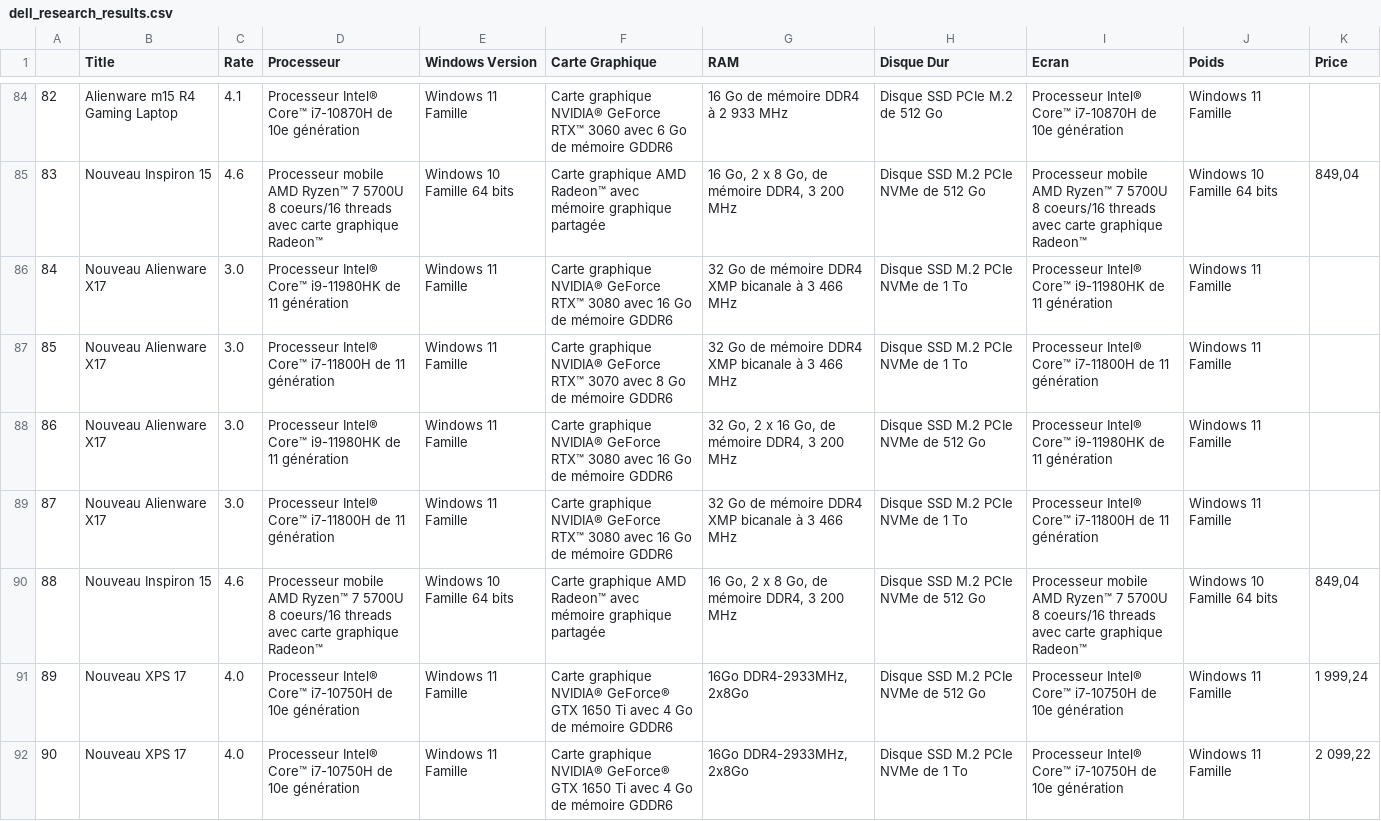
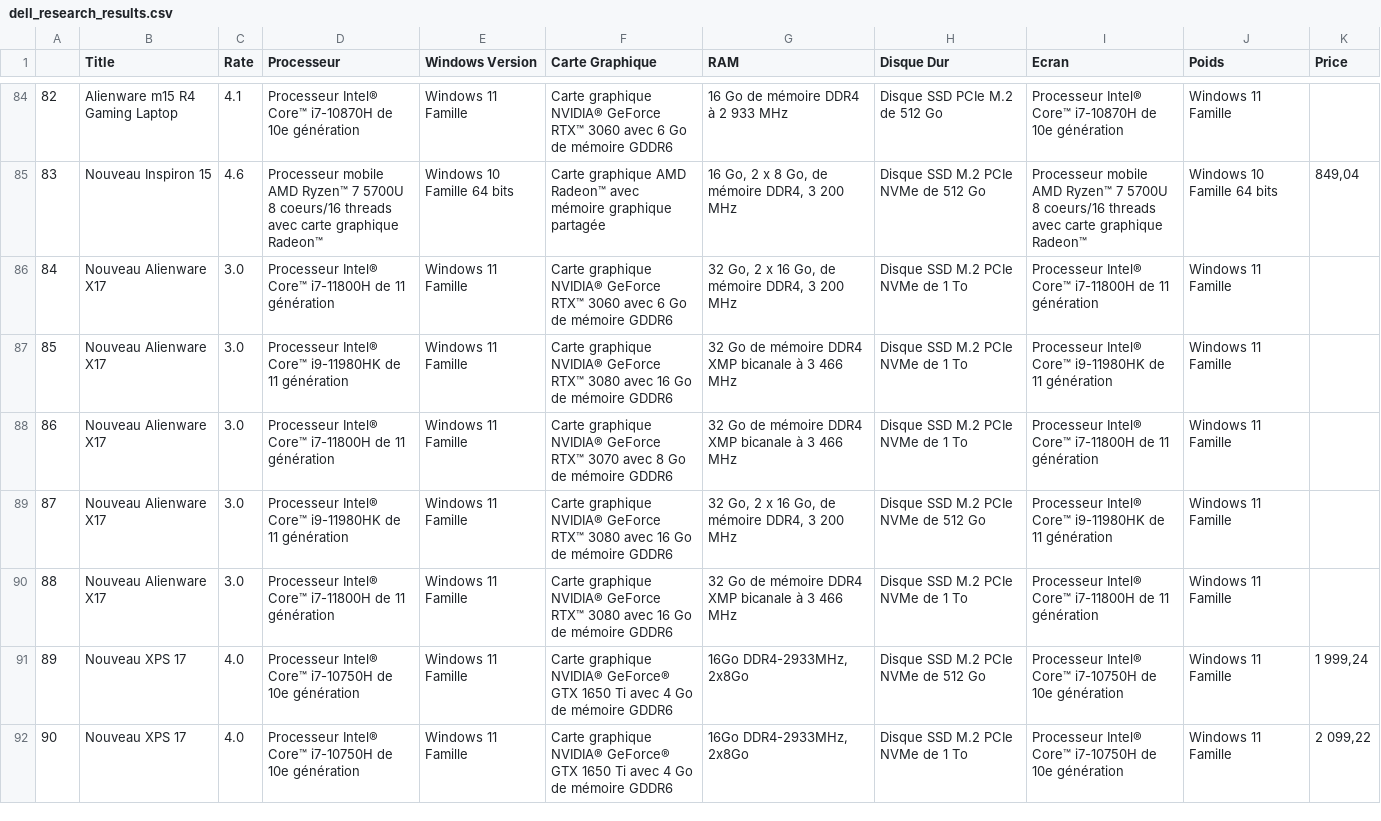
Before and after one commit to nesrineabd/laptop_prices_prediction, a CSV file: dell_research_results.csv, drawn as a sheet; only a part is shown, gaps mark what is left out.

```diff
--- a/dell_research_results.csv
+++ b/dell_research_results.csv
@@ -85,7 +85,7 @@
 83,Nouveau Inspiron 15,4.6,Processeur mobile AMD Ryzen™ 7 5700U 8 coeurs/16 threads avec carte graphique Radeon™,Windows 10 Famille 64 bits,Carte graphique AMD Radeon™ avec mémoire graphique partagée,"16 Go, 2 x 8 Go, de mémoire DDR4, 3 200 MHz",Disque SSD M.2 PCIe NVMe de 512 Go,Processeur mobile AMD Ryzen™ 7 5700U 8 coeurs/16 threads avec carte graphique Radeon™,Windows 10 Famille 64 bits,"849,04 "
-84,Nouveau Alienware X17,3.0,Processeur Intel® Core™ i9-11980HK de 11 génération,Windows 11 Famille,Carte graphique NVIDIA® GeForce RTX™ 3080 avec 16 Go de mémoire GDDR6,32 Go de mémoire DDR4 XMP bicanale à 3 466 MHz,Disque SSD M.2 PCIe NVMe de 1 To,Processeur Intel® Core™ i9-11980HK de 11 génération,Windows 11 Famille,
-85,Nouveau Alienware X17,3.0,Processeur Intel® Core™ i7-11800H de 11 génération,Windows 11 Famille,Carte graphique NVIDIA® GeForce RTX™ 3070 avec 8 Go de mémoire GDDR6,32 Go de mémoire DDR4 XMP bicanale à 3 466 MHz,Disque SSD M.2 PCIe NVMe de 1 To,Processeur Intel® Core™ i7-11800H de 11 génération,Windows 11 Famille,
-86,Nouveau Alienware X17,3.0,Processeur Intel® Core™ i9-11980HK de 11 génération,Windows 11 Famille,Carte graphique NVIDIA® GeForce RTX™ 3080 avec 16 Go de mémoire GDDR6,"32 Go, 2 x 16 Go, de mémoire DDR4, 3 200 MHz",Disque SSD M.2 PCIe NVMe de 512 Go,Processeur Intel® Core™ i9-11980HK de 11 génération,Windows 11 Famille,
-87,Nouveau Alienware X17,3.0,Processeur Intel® Core™ i7-11800H de 11 génération,Windows 11 Famille,Carte graphique NVIDIA® GeForce RTX™ 3080 avec 16 Go de mémoire GDDR6,32 Go de mémoire DDR4 XMP bicanale à 3 466 MHz,Disque SSD M.2 PCIe NVMe de 1 To,Processeur Intel® Core™ i7-11800H de 11 génération,Windows 11 Famille,
-88,Nouveau Inspiron 15,4.6,Processeur mobile AMD Ryzen™ 7 5700U 8 coeurs/16 threads avec carte graphique Radeon™,Windows 10 Famille 64 bits,Carte graphique AMD Radeon™ avec mémoire graphique partagée,"16 Go, 2 x 8 Go, de mémoire DDR4, 3 200 MHz",Disque SSD M.2 PCIe NVMe de 512 Go,Processeur mobile AMD Ryzen™ 7 5700U 8 coeurs/16 threads avec carte graphique Radeon™,Windows 10 Famille 64 bits,"849,04 "
+84,Nouveau Alienware X17,3.0,Processeur Intel® Core™ i7-11800H de 11 génération,Windows 11 Famille,Carte graphique NVIDIA® GeForce RTX™ 3060 avec 6 Go de mémoire GDDR6,"32 Go, 2 x 16 Go, de mémoire DDR4, 3 200 MHz",Disque SSD M.2 PCIe NVMe de 1 To,Processeur Intel® Core™ i7-11800H de 11 génération,Windows 11 Famille,
+85,Nouveau Alienware X17,3.0,Processeur Intel® Core™ i9-11980HK de 11 génération,Windows 11 Famille,Carte graphique NVIDIA® GeForce RTX™ 3080 avec 16 Go de mémoire GDDR6,32 Go de mémoire DDR4 XMP bicanale à 3 466 MHz,Disque SSD M.2 PCIe NVMe de 1 To,Processeur Intel® Core™ i9-11980HK de 11 génération,Windows 11 Famille,
+86,Nouveau Alienware X17,3.0,Processeur Intel® Core™ i7-11800H de 11 génération,Windows 11 Famille,Carte graphique NVIDIA® GeForce RTX™ 3070 avec 8 Go de mémoire GDDR6,32 Go de mémoire DDR4 XMP bicanale à 3 466 MHz,Disque SSD M.2 PCIe NVMe de 1 To,Processeur Intel® Core™ i7-11800H de 11 génération,Windows 11 Famille,
+87,Nouveau Alienware X17,3.0,Processeur Intel® Core™ i9-11980HK de 11 génération,Windows 11 Famille,Carte graphique NVIDIA® GeForce RTX™ 3080 avec 16 Go de mémoire GDDR6,"32 Go, 2 x 16 Go, de mémoire DDR4, 3 200 MHz",Disque SSD M.2 PCIe NVMe de 512 Go,Processeur Intel® Core™ i9-11980HK de 11 génération,Windows 11 Famille,
+88,Nouveau Alienware X17,3.0,Processeur Intel® Core™ i7-11800H de 11 génération,Windows 11 Famille,Carte graphique NVIDIA® GeForce RTX™ 3080 avec 16 Go de mémoire GDDR6,32 Go de mémoire DDR4 XMP bicanale à 3 466 MHz,Disque SSD M.2 PCIe NVMe de 1 To,Processeur Intel® Core™ i7-11800H de 11 génération,Windows 11 Famille,
 89,Nouveau XPS 17,4.0,Processeur Intel® Core™ i7-10750H de 10e génération,Windows 11 Famille,Carte graphique NVIDIA® GeForce® GTX 1650 Ti avec 4 Go de mémoire GDDR6,"16Go DDR4-2933MHz, 2x8Go",Disque SSD M.2 PCIe NVMe de 512 Go,Processeur Intel® Core™ i7-10750H de 10e génération,Windows 11 Famille,"1 999,24 "
```
Also changed, not shown: 1 other file.
